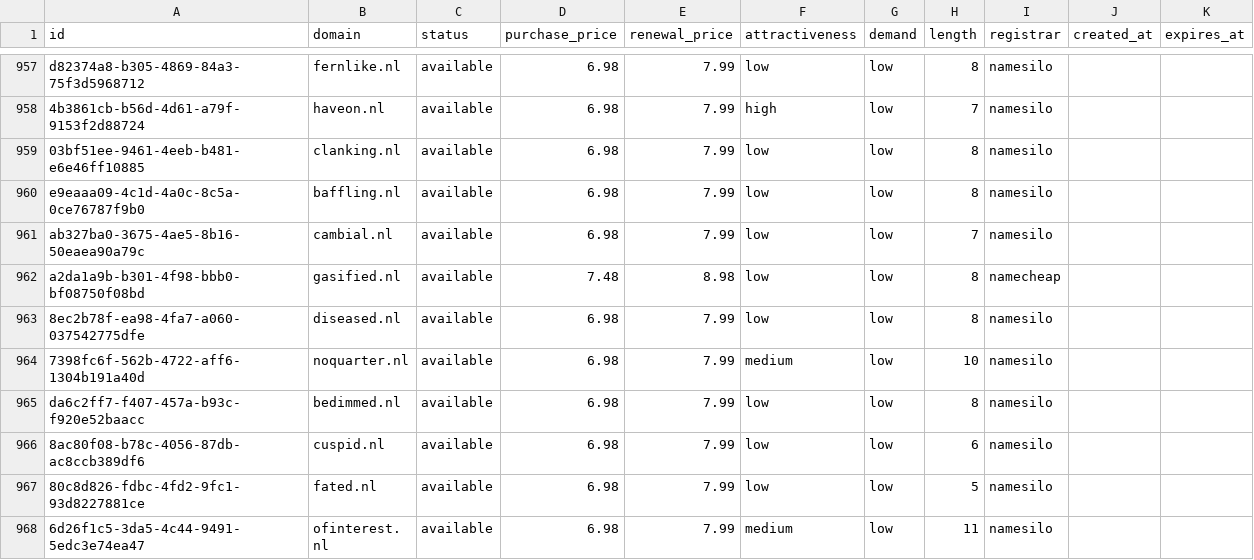
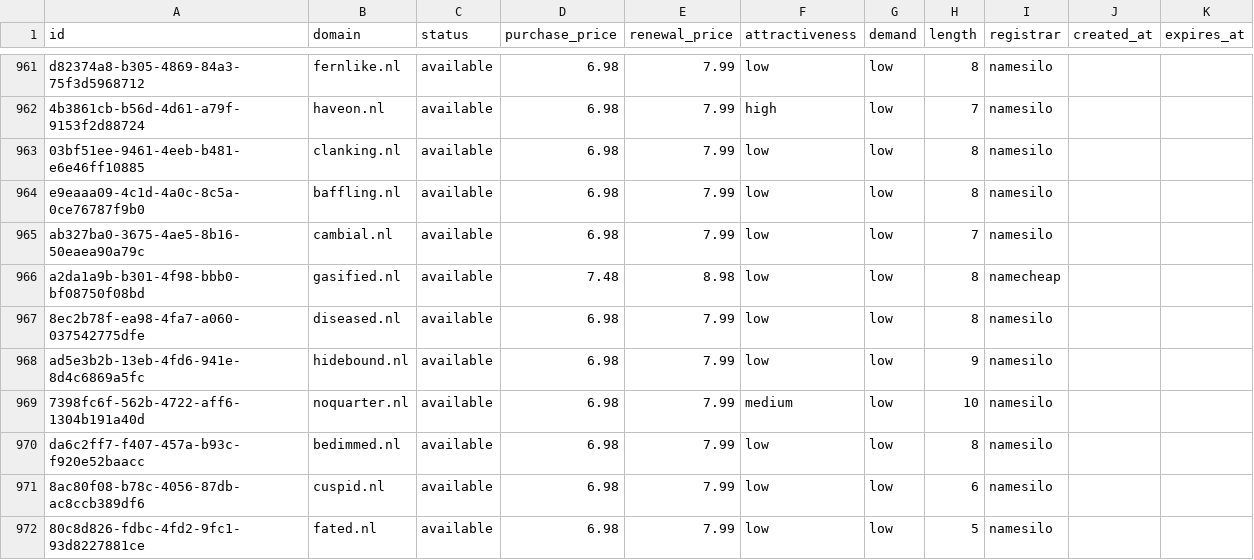
Before and after one commit to UniqueDomains/nl-oneword-domains, a CSV file: nl.csv, drawn as a sheet; only a part is shown, gaps mark what is left out; the shorter side is filled out with more unchanged rows; the diff covers the shown part only; the diff names each change by its address in the sheet, - before the commit and + after, or states it on an @@ line.

```diff
--- a/nl.csv
+++ b/nl.csv
+row 968: ad5e3b2b-13eb-4fd6-941e-8d4c6869a5fc | hidebound.nl | available | 6.98 | 7.99 | low | low | 9 | namesilo
```
Also changed, not shown: 4 added rows and 5 removed rows elsewhere in this file, 3 other files.
